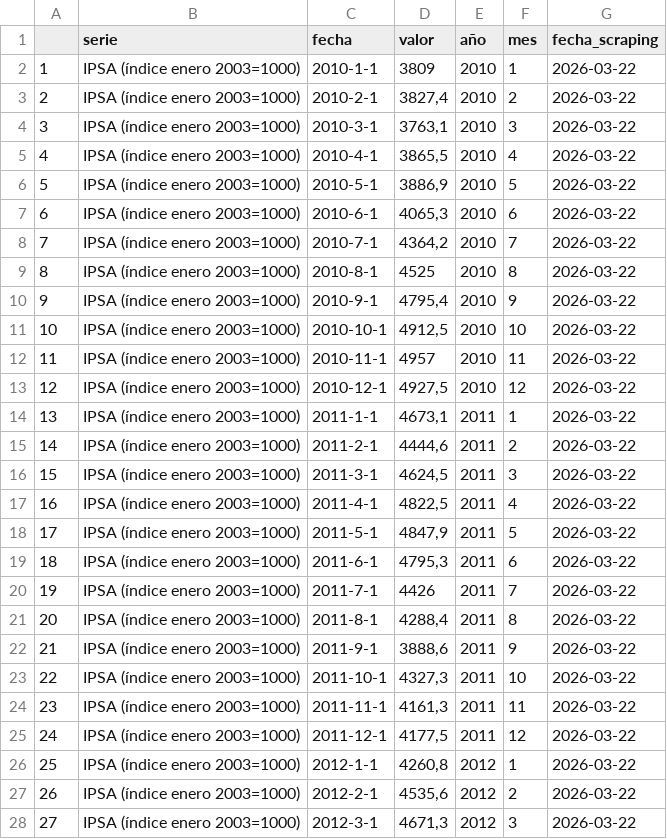
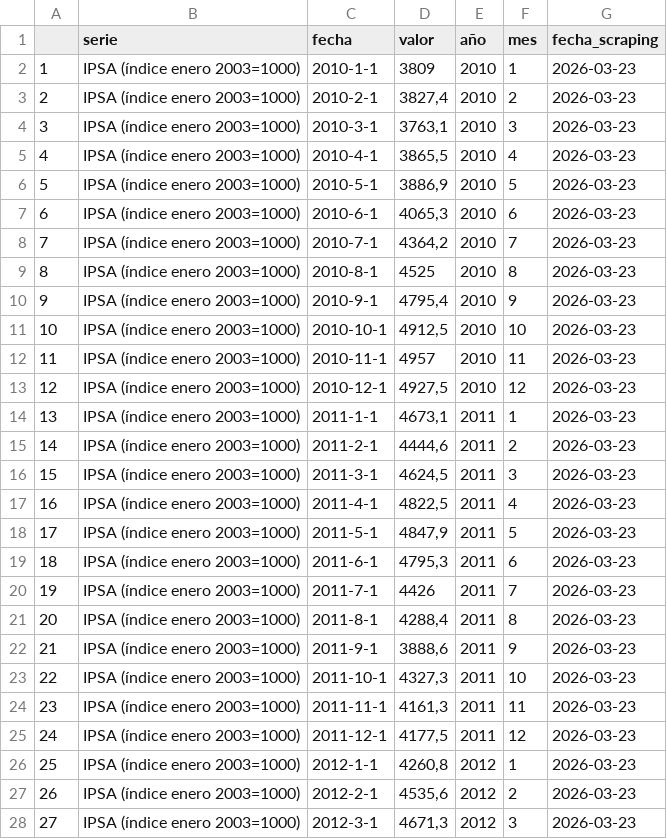
Before and after one commit to bastianolea/economia_chile, a CSV file: app/datos/ipsa.csv, drawn as a sheet; only a part is shown; the diff covers the shown part only.

```diff
--- a/app/datos/ipsa.csv
+++ b/app/datos/ipsa.csv
@@ -1,28 +1,28 @@
 "";"serie";"fecha";"valor";"año";"mes";"fecha_scraping"
-"1";"IPSA  (índice enero 2003=1000)";"2010-1-1";3809;2010;1;2026-03-22
-"2";"IPSA  (índice enero 2003=1000)";"2010-2-1";3827,4;2010;2;2026-03-22
-"3";"IPSA  (índice enero 2003=1000)";"2010-3-1";3763,1;2010;3;2026-03-22
-"4";"IPSA  (índice enero 2003=1000)";"2010-4-1";3865,5;2010;4;2026-03-22
-"5";"IPSA  (índice enero 2003=1000)";"2010-5-1";3886,9;2010;5;2026-03-22
-"6";"IPSA  (índice enero 2003=1000)";"2010-6-1";4065,3;2010;6;2026-03-22
-"7";"IPSA  (índice enero 2003=1000)";"2010-7-1";4364,2;2010;7;2026-03-22
-"8";"IPSA  (índice enero 2003=1000)";"2010-8-1";4525;2010;8;2026-03-22
-"9";"IPSA  (índice enero 2003=1000)";"2010-9-1";4795,4;2010;9;2026-03-22
-"10";"IPSA  (índice enero 2003=1000)";"2010-10-1";4912,5;2010;10;2026-03-22
-"11";"IPSA  (índice enero 2003=1000)";"2010-11-1";4957;2010;11;2026-03-22
-"12";"IPSA  (índice enero 2003=1000)";"2010-12-1";4927,5;2010;12;2026-03-22
-"13";"IPSA  (índice enero 2003=1000)";"2011-1-1";4673,1;2011;1;2026-03-22
-"14";"IPSA  (índice enero 2003=1000)";"2011-2-1";4444,6;2011;2;2026-03-22
-"15";"IPSA  (índice enero 2003=1000)";"2011-3-1";4624,5;2011;3;2026-03-22
-"16";"IPSA  (índice enero 2003=1000)";"2011-4-1";4822,5;2011;4;2026-03-22
-"17";"IPSA  (índice enero 2003=1000)";"2011-5-1";4847,9;2011;5;2026-03-22
-"18";"IPSA  (índice enero 2003=1000)";"2011-6-1";4795,3;2011;6;2026-03-22
-"19";"IPSA  (índice enero 2003=1000)";"2011-7-1";4426;2011;7;2026-03-22
-"20";"IPSA  (índice enero 2003=1000)";"2011-8-1";4288,4;2011;8;2026-03-22
-"21";"IPSA  (índice enero 2003=1000)";"2011-9-1";3888,6;2011;9;2026-03-22
-"22";"IPSA  (índice enero 2003=1000)";"2011-10-1";4327,3;2011;10;2026-03-22
-"23";"IPSA  (índice enero 2003=1000)";"2011-11-1";4161,3;2011;11;2026-03-22
-"24";"IPSA  (índice enero 2003=1000)";"2011-12-1";4177,5;2011;12;2026-03-22
-"25";"IPSA  (índice enero 2003=1000)";"2012-1-1";4260,8;2012;1;2026-03-22
-"26";"IPSA  (índice enero 2003=1000)";"2012-2-1";4535,6;2012;2;2026-03-22
-"27";"IPSA  (índice enero 2003=1000)";"2012-3-1";4671,3;2012;3;2026-03-22
+"1";"IPSA  (índice enero 2003=1000)";"2010-1-1";3809;2010;1;2026-03-23
+"2";"IPSA  (índice enero 2003=1000)";"2010-2-1";3827,4;2010;2;2026-03-23
+"3";"IPSA  (índice enero 2003=1000)";"2010-3-1";3763,1;2010;3;2026-03-23
+"4";"IPSA  (índice enero 2003=1000)";"2010-4-1";3865,5;2010;4;2026-03-23
+"5";"IPSA  (índice enero 2003=1000)";"2010-5-1";3886,9;2010;5;2026-03-23
+"6";"IPSA  (índice enero 2003=1000)";"2010-6-1";4065,3;2010;6;2026-03-23
+"7";"IPSA  (índice enero 2003=1000)";"2010-7-1";4364,2;2010;7;2026-03-23
+"8";"IPSA  (índice enero 2003=1000)";"2010-8-1";4525;2010;8;2026-03-23
+"9";"IPSA  (índice enero 2003=1000)";"2010-9-1";4795,4;2010;9;2026-03-23
+"10";"IPSA  (índice enero 2003=1000)";"2010-10-1";4912,5;2010;10;2026-03-23
+"11";"IPSA  (índice enero 2003=1000)";"2010-11-1";4957;2010;11;2026-03-23
+"12";"IPSA  (índice enero 2003=1000)";"2010-12-1";4927,5;2010;12;2026-03-23
+"13";"IPSA  (índice enero 2003=1000)";"2011-1-1";4673,1;2011;1;2026-03-23
+"14";"IPSA  (índice enero 2003=1000)";"2011-2-1";4444,6;2011;2;2026-03-23
+"15";"IPSA  (índice enero 2003=1000)";"2011-3-1";4624,5;2011;3;2026-03-23
+"16";"IPSA  (índice enero 2003=1000)";"2011-4-1";4822,5;2011;4;2026-03-23
+"17";"IPSA  (índice enero 2003=1000)";"2011-5-1";4847,9;2011;5;2026-03-23
+"18";"IPSA  (índice enero 2003=1000)";"2011-6-1";4795,3;2011;6;2026-03-23
+"19";"IPSA  (índice enero 2003=1000)";"2011-7-1";4426;2011;7;2026-03-23
+"20";"IPSA  (índice enero 2003=1000)";"2011-8-1";4288,4;2011;8;2026-03-23
+"21";"IPSA  (índice enero 2003=1000)";"2011-9-1";3888,6;2011;9;2026-03-23
+"22";"IPSA  (índice enero 2003=1000)";"2011-10-1";4327,3;2011;10;2026-03-23
+"23";"IPSA  (índice enero 2003=1000)";"2011-11-1";4161,3;2011;11;2026-03-23
+"24";"IPSA  (índice enero 2003=1000)";"2011-12-1";4177,5;2011;12;2026-03-23
+"25";"IPSA  (índice enero 2003=1000)";"2012-1-1";4260,8;2012;1;2026-03-23
+"26";"IPSA  (índice enero 2003=1000)";"2012-2-1";4535,6;2012;2;2026-03-23
+"27";"IPSA  (índice enero 2003=1000)";"2012-3-1";4671,3;2012;3;2026-03-23
```
Also changed, not shown: 167 edited cells elsewhere in this file, app/datos/datos_economia_chile.csv, app/datos/desempleo.csv, 9 other files.
